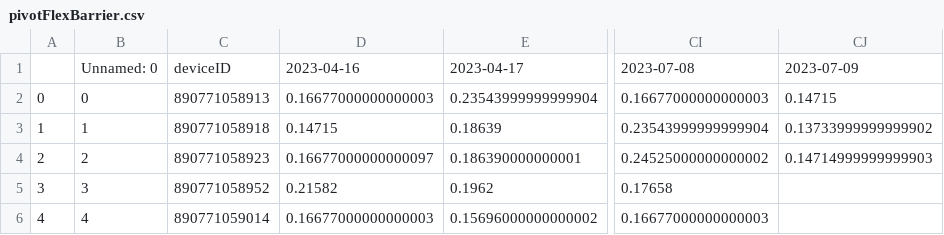
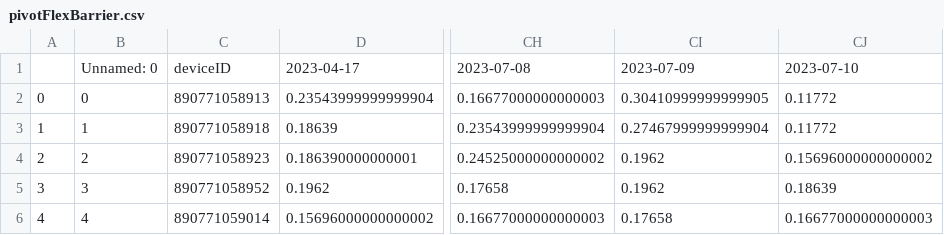
Before and after one commit to treestuff/DataFiles, a CSV file: pivotFlexBarrier.csv, drawn as a sheet; only a part is shown, gaps mark what is left out; removed rows and columns are numbered as before the commit, all else as after; the diff names each change by its address in the sheet, - before the commit and + after, or states it on an @@ line.

```diff
--- a/pivotFlexBarrier.csv
+++ b/pivotFlexBarrier.csv
-column D, rows 1-6: 2023-04-16 | 0.16677000000000003 | 0.14715 | 0.16677000000000097 | 0.21582 | 0.16677000000000003
+column CI, rows 1-6: 2023-07-09 | 0.30410999999999905 | 0.27467999999999904 | 0.1962 | 0.1962 | 0.17658
-CJ1: 2023-07-09
+CJ1: 2023-07-10
-CJ2: 0.14715
+CJ2: 0.11772
-CJ3: 0.13733999999999902
+CJ3: 0.11772
-CJ4: 0.14714999999999903
+CJ4: 0.15696000000000002
-CJ5: (empty)
+CJ5: 0.18639
-CJ6: (empty)
+CJ6: 0.16677000000000003
```
Also changed, not shown: DataCumulatedFlex2.csv.
